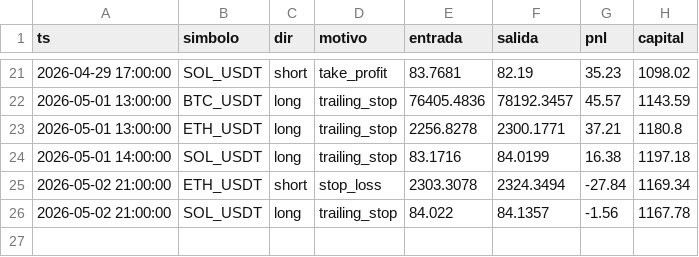
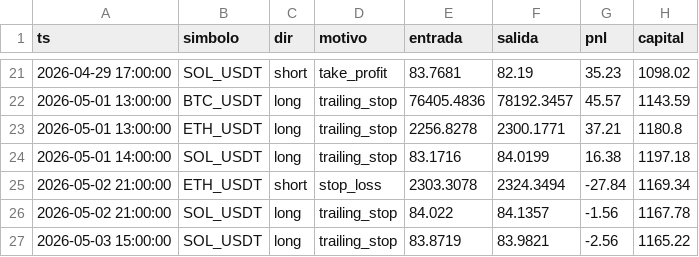
Before and after one commit to ccccarloswd/crypto-ai-bot, a CSV file: paper_trading/v14/operaciones.csv, drawn as a sheet; only a part is shown, gaps mark what is left out.

```diff
--- a/paper_trading/v14/operaciones.csv
+++ b/paper_trading/v14/operaciones.csv
@@ -26 +26,2 @@ ts,simbolo,dir,motivo,entrada,salida,pnl,capital
 2026-05-02 21:00:00,SOL_USDT,long,trailing_stop,84.022,84.1357,-1.56,1167.78
+2026-05-03 15:00:00,SOL_USDT,long,trailing_stop,83.8719,83.9821,-2.56,1165.22
```
Also changed, not shown: 5 other files.
